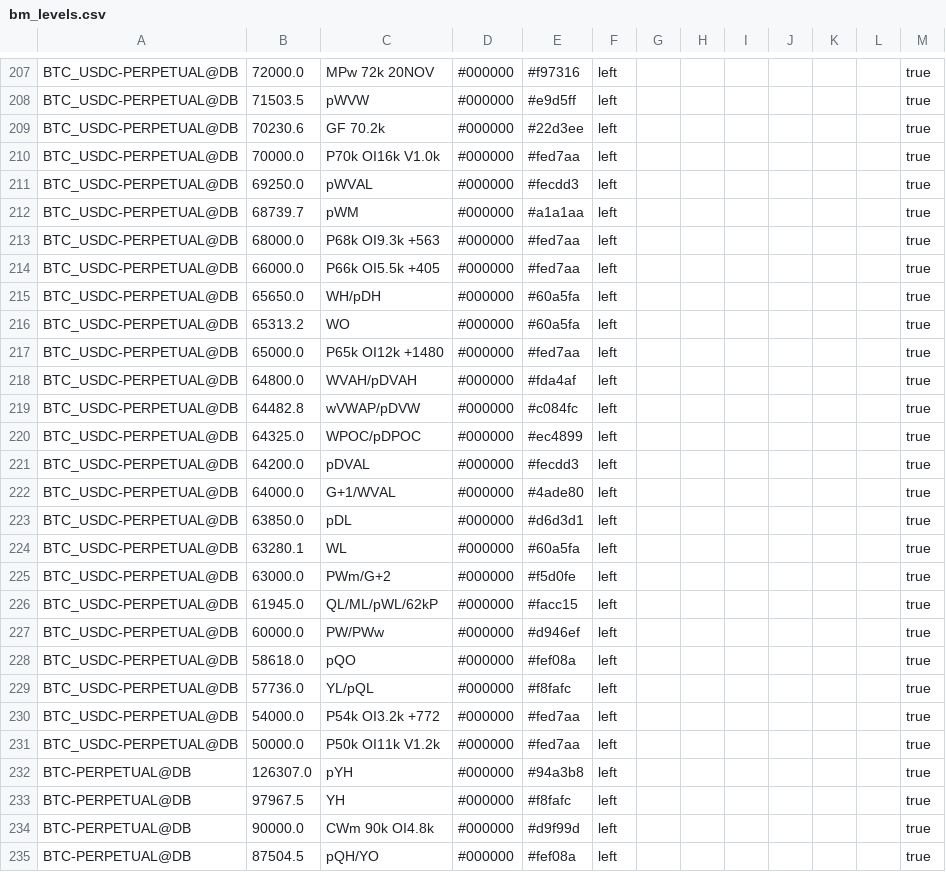
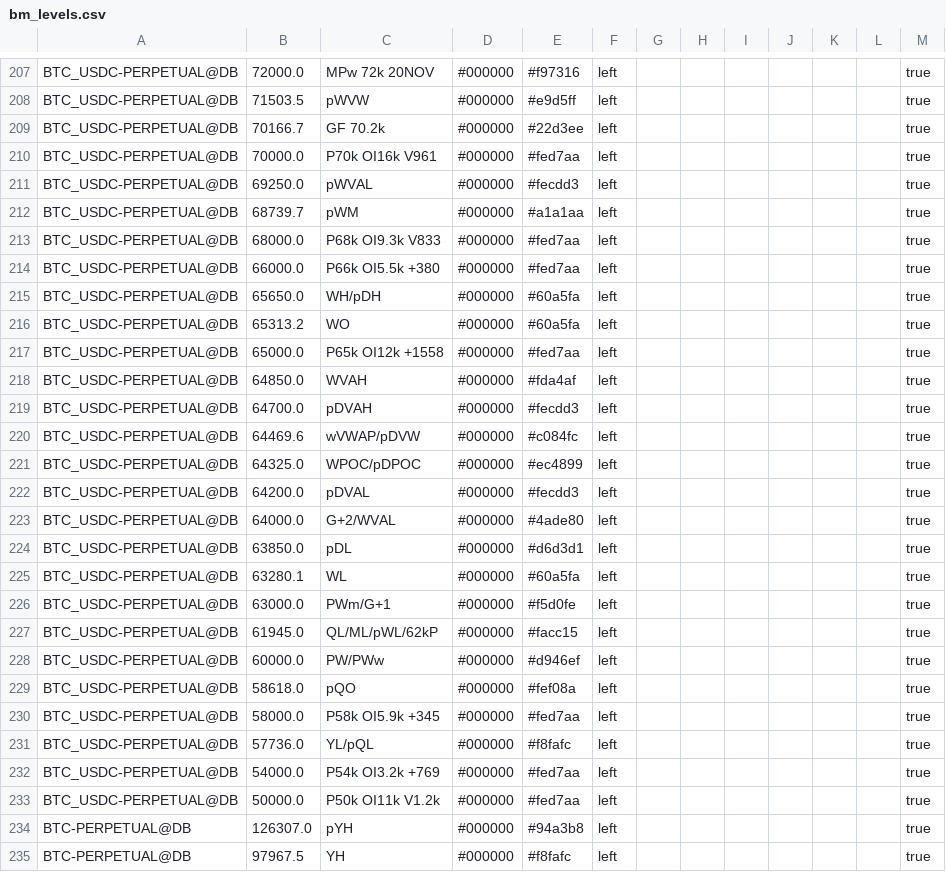
Before and after one commit to trendset1/bm-levels, a CSV file: bm_levels.csv, drawn as a sheet; only a part is shown, gaps mark what is left out; the shorter side is filled out with more unchanged rows; the diff covers the shown part only.

```diff
--- a/bm_levels.csv
+++ b/bm_levels.csv
@@ -208,19 +208,20 @@
 "BTC_USDC-PERPETUAL@DB","71503.5","pWVW","#000000","#e9d5ff","left","","","","","","","true"
-"BTC_USDC-PERPETUAL@DB","70230.6","GF 70.2k","#000000","#22d3ee","left","","","","","","","true"
-"BTC_USDC-PERPETUAL@DB","70000.0","P70k OI16k V1.0k","#000000","#fed7aa","left","","","","","","","true"
+"BTC_USDC-PERPETUAL@DB","70166.7","GF 70.2k","#000000","#22d3ee","left","","","","","","","true"
+"BTC_USDC-PERPETUAL@DB","70000.0","P70k OI16k V961","#000000","#fed7aa","left","","","","","","","true"
 "BTC_USDC-PERPETUAL@DB","69250.0","pWVAL","#000000","#fecdd3","left","","","","","","","true"
 "BTC_USDC-PERPETUAL@DB","68739.7","pWM","#000000","#a1a1aa","left","","","","","","","true"
-"BTC_USDC-PERPETUAL@DB","68000.0","P68k OI9.3k +563","#000000","#fed7aa","left","","","","","","","true"
-"BTC_USDC-PERPETUAL@DB","66000.0","P66k OI5.5k +405","#000000","#fed7aa","left","","","","","","","true"
+"BTC_USDC-PERPETUAL@DB","68000.0","P68k OI9.3k V833","#000000","#fed7aa","left","","","","","","","true"
+"BTC_USDC-PERPETUAL@DB","66000.0","P66k OI5.5k +380","#000000","#fed7aa","left","","","","","","","true"
 "BTC_USDC-PERPETUAL@DB","65650.0","WH/pDH","#000000","#60a5fa","left","","","","","","","true"
 "BTC_USDC-PERPETUAL@DB","65313.2","WO","#000000","#60a5fa","left","","","","","","","true"
-"BTC_USDC-PERPETUAL@DB","65000.0","P65k OI12k +1480","#000000","#fed7aa","left","","","","","","","true"
-"BTC_USDC-PERPETUAL@DB","64800.0","WVAH/pDVAH","#000000","#fda4af","left","","","","","","","true"
-"BTC_USDC-PERPETUAL@DB","64482.8","wVWAP/pDVW","#000000","#c084fc","left","","","","","","","true"
+"BTC_USDC-PERPETUAL@DB","65000.0","P65k OI12k +1558","#000000","#fed7aa","left","","","","","","","true"
+"BTC_USDC-PERPETUAL@DB","64850.0","WVAH","#000000","#fda4af","left","","","","","","","true"
+"BTC_USDC-PERPETUAL@DB","64700.0","pDVAH","#000000","#fecdd3","left","","","","","","","true"
+"BTC_USDC-PERPETUAL@DB","64469.6","wVWAP/pDVW","#000000","#c084fc","left","","","","","","","true"
 "BTC_USDC-PERPETUAL@DB","64325.0","WPOC/pDPOC","#000000","#ec4899","left","","","","","","","true"
 "BTC_USDC-PERPETUAL@DB","64200.0","pDVAL","#000000","#fecdd3","left","","","","","","","true"
-"BTC_USDC-PERPETUAL@DB","64000.0","G+1/WVAL","#000000","#4ade80","left","","","","","","","true"
+"BTC_USDC-PERPETUAL@DB","64000.0","G+2/WVAL","#000000","#4ade80","left","","","","","","","true"
 "BTC_USDC-PERPETUAL@DB","63850.0","pDL","#000000","#d6d3d1","left","","","","","","","true"
 "BTC_USDC-PERPETUAL@DB","63280.1","WL","#000000","#60a5fa","left","","","","","","","true"
-"BTC_USDC-PERPETUAL@DB","63000.0","PWm/G+2","#000000","#f5d0fe","left","","","","","","","true"
+"BTC_USDC-PERPETUAL@DB","63000.0","PWm/G+1","#000000","#f5d0fe","left","","","","","","","true"
 "BTC_USDC-PERPETUAL@DB","61945.0","QL/ML/pWL/62kP","#000000","#facc15","left","","","","","","","true"
@@ -228,4 +229,5 @@
 "BTC_USDC-PERPETUAL@DB","58618.0","pQO","#000000","#fef08a","left","","","","","","","true"
+"BTC_USDC-PERPETUAL@DB","58000.0","P58k OI5.9k +345","#000000","#fed7aa","left","","","","","","","true"
 "BTC_USDC-PERPETUAL@DB","57736.0","YL/pQL","#000000","#f8fafc","left","","","","","","","true"
-"BTC_USDC-PERPETUAL@DB","54000.0","P54k OI3.2k +772","#000000","#fed7aa","left","","","","","","","true"
+"BTC_USDC-PERPETUAL@DB","54000.0","P54k OI3.2k +769","#000000","#fed7aa","left","","","","","","","true"
 "BTC_USDC-PERPETUAL@DB","50000.0","P50k OI11k V1.2k","#000000","#fed7aa","left","","","","","","","true"
```
Also changed, not shown: 7 added rows, 6 removed rows and 50 edited cells elsewhere in this file, 1 other file.
